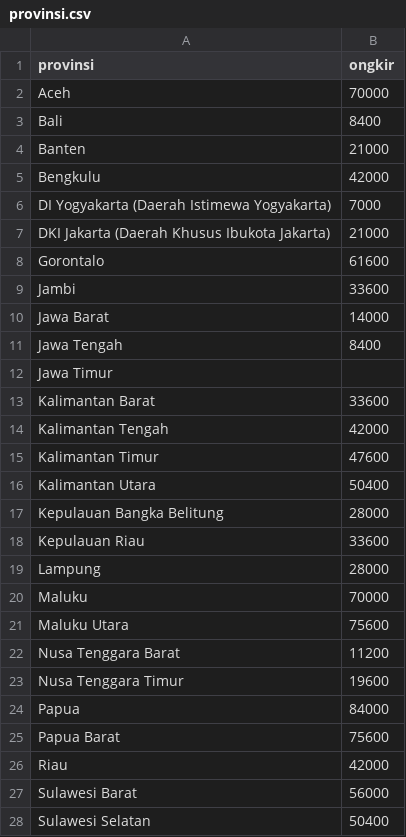
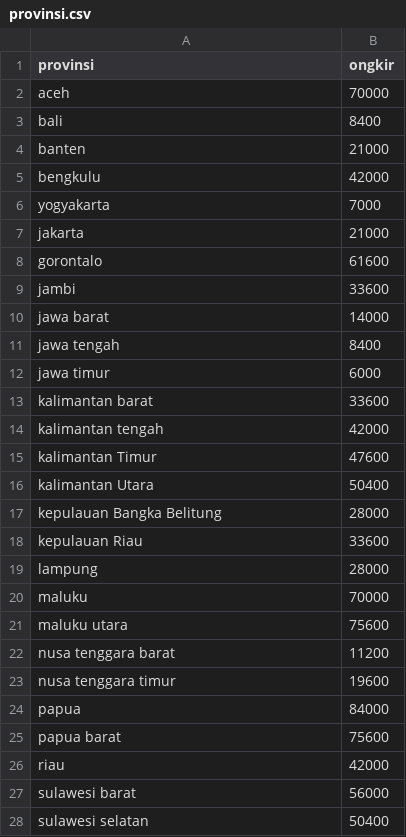
Before and after one commit to winsantul3686/PROYEK-ALGO-1, a CSV file: provinsi.csv, drawn as a sheet; only a part is shown; the diff covers the shown part only.

Commit message:
Update provinsi.csv

```diff
--- a/provinsi.csv
+++ b/provinsi.csv
@@ -1,28 +1,28 @@
 provinsi,ongkir
-Aceh,70000
-Bali,8400
-Banten,21000
-Bengkulu,42000
-DI Yogyakarta (Daerah Istimewa Yogyakarta),7000
-DKI Jakarta (Daerah Khusus Ibukota Jakarta),21000
-Gorontalo,61600
-Jambi,33600
-Jawa Barat,14000
-Jawa Tengah,8400
-Jawa Timur,
-Kalimantan Barat,33600
-Kalimantan Tengah,42000
-Kalimantan Timur,47600
-Kalimantan Utara,50400
-Kepulauan Bangka Belitung,28000
-Kepulauan Riau,33600
-Lampung,28000
-Maluku,70000
-Maluku Utara,75600
-Nusa Tenggara Barat,11200
-Nusa Tenggara Timur,19600
-Papua,84000
-Papua Barat,75600
-Riau,42000
-Sulawesi Barat,56000
-Sulawesi Selatan,50400
+aceh,70000
+bali,8400
+banten,21000
+bengkulu,42000
+yogyakarta,7000
+jakarta,21000
+gorontalo,61600
+jambi,33600
+jawa barat,14000
+jawa tengah,8400
+jawa timur,6000
+kalimantan barat,33600
+kalimantan tengah,42000
+kalimantan Timur,47600
+kalimantan Utara,50400
+kepulauan Bangka Belitung,28000
+kepulauan Riau,33600
+lampung,28000
+maluku,70000
+maluku utara,75600
+nusa tenggara barat,11200
+nusa tenggara timur,19600
+papua,84000
+papua barat,75600
+riau,42000
+sulawesi barat,56000
+sulawesi selatan,50400
```
Also changed, not shown: 6 edited cells elsewhere in this file.
